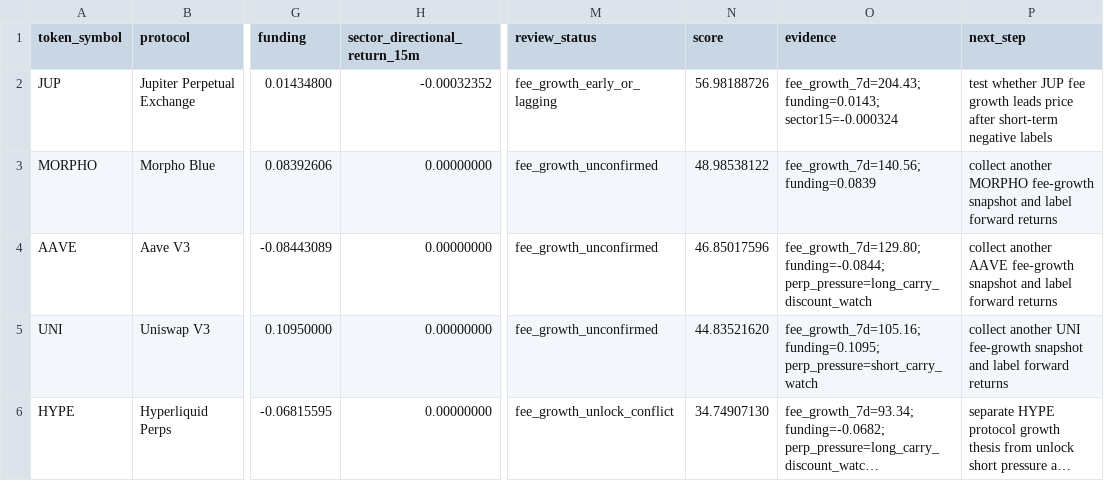
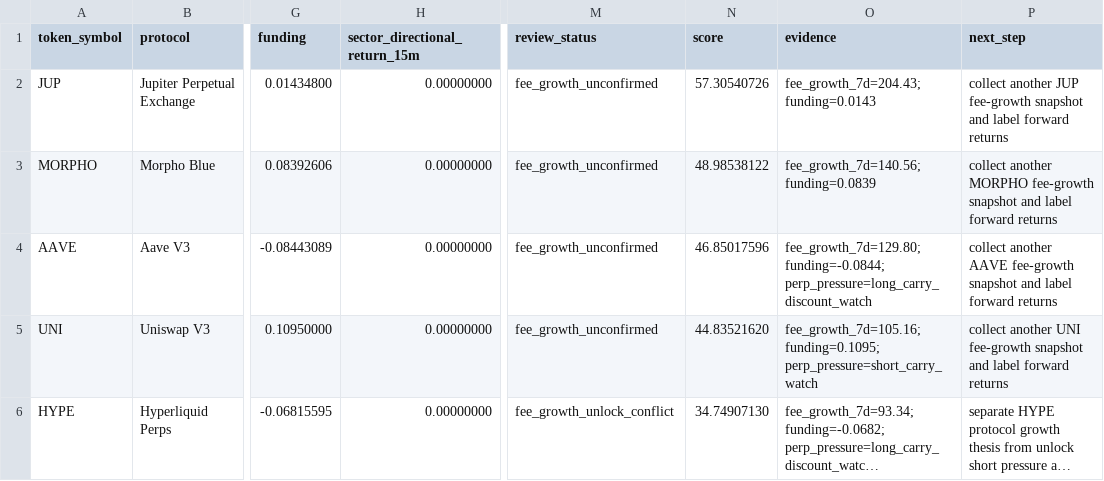
Before and after one commit to tomato414941/alpha-os, a CSV file: strategies/protocol_fundamentals/current_protocol_fee_candidate_review.csv, drawn as a sheet; only a part is shown, gaps mark what is left out; long unchanged cells end in …; the diff names each change by its address in the sheet, - before the commit and + after, or states it on an @@ line.

```diff
--- a/strategies/protocol_fundamentals/current_protocol_fee_candidate_review.csv
+++ b/strategies/protocol_fundamentals/current_protocol_fee_candidate_review.csv
-H2 (sector_directional_return_15m): -0.00032352
+H2 (sector_directional_return_15m): 0.00000000
-M2 (review_status): fee_growth_early_or_lagging
+M2 (review_status): fee_growth_unconfirmed
-N2 (score): 56.98188726
+N2 (score): 57.30540726
-O2 (evidence): fee_growth_7d=204.43; funding=0.0143; sector15=-0.000324
+O2 (evidence): fee_growth_7d=204.43; funding=0.0143
-P2 (next_step): test whether JUP fee growth leads price after short-term negative labels
+P2 (next_step): collect another JUP fee-growth snapshot and label forward returns
```
Also changed, not shown: strategies/current_alpha_stack.csv, strategies/protocol_fundamentals/current_protocol_fee_price_context.csv, 20 other files.
